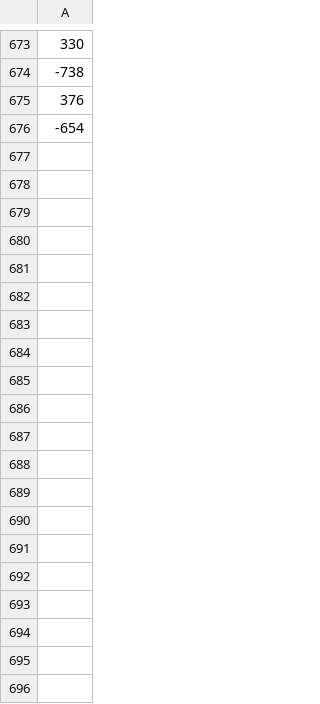
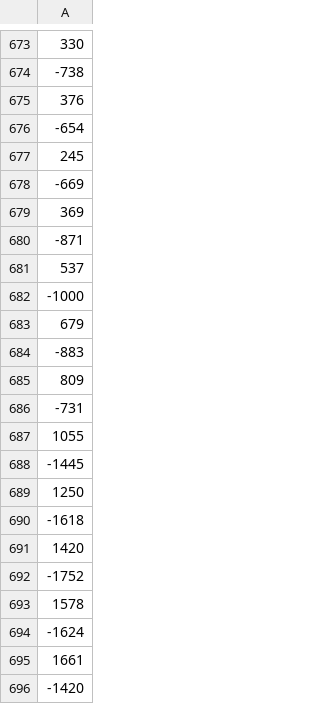
Before and after one commit to matt360/face_emotion_recognition, a CSV file: examples/ML/ML/sad_weightings.csv, drawn as a sheet; only a part is shown, gaps mark what is left out; the diff covers the shown part only.

```diff
--- a/examples/ML/ML/sad_weightings.csv
+++ b/examples/ML/ML/sad_weightings.csv
@@ -676 +676,21 @@
 -654
+245
+-669
+369
+-871
+537
+-1000
+679
+-883
+809
+-731
+1055
+-1445
+1250
+-1618
+1420
+-1752
+1578
+-1624
+1661
+-1420
```
Also changed, not shown: 136 added rows elsewhere in this file, examples/ML/ML/angry_weightings.csv, examples/ML/ML/picture_smile_weightings.csv, 2 other files.
